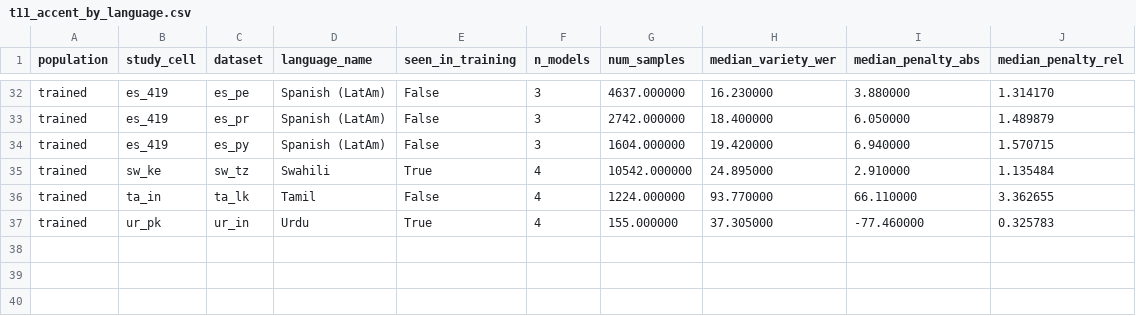
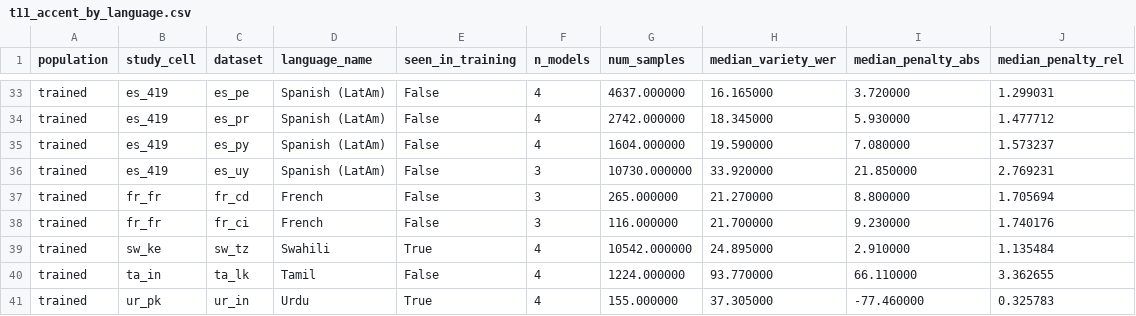
Before and after one commit to arkel23/LALMDecoderAnalysis, a CSV file: results_all/acc/t11_accent_by_language.csv, drawn as a sheet; only a part is shown, gaps mark what is left out; addresses are those after the commit; the diff covers the shown part only; the diff names each change by its address in the sheet, - before the commit and + after, or states it on an @@ line.

```diff
--- a/results_all/acc/t11_accent_by_language.csv
+++ b/results_all/acc/t11_accent_by_language.csv
-F33:F35 (n_models): 3
+F33:F35 (n_models): 4
-H33 (median_variety_wer): 16.230000
+H33 (median_variety_wer): 16.165000
-I33 (median_penalty_abs): 3.880000
+I33 (median_penalty_abs): 3.720000
-J33 (median_penalty_rel): 1.314170
+J33 (median_penalty_rel): 1.299031
-H34 (median_variety_wer): 18.400000
+H34 (median_variety_wer): 18.345000
-I34 (median_penalty_abs): 6.050000
+I34 (median_penalty_abs): 5.930000
-J34 (median_penalty_rel): 1.489879
+J34 (median_penalty_rel): 1.477712
-H35 (median_variety_wer): 19.420000
+H35 (median_variety_wer): 19.590000
-I35 (median_penalty_abs): 6.940000
+I35 (median_penalty_abs): 7.080000
-J35 (median_penalty_rel): 1.570715
+J35 (median_penalty_rel): 1.573237
+row 36: trained | es_419 | es_uy | Spanish (LatAm) | False | 3 | 10730.000000 | 33.920000 | 21.850000 | 2.769231
+row 37: trained | fr_fr | fr_cd | French | False | 3 | 265.000000 | 21.270000 | 8.800000 | 1.705694
+row 38: trained | fr_fr | fr_ci | French | False | 3 | 116.000000 | 21.700000 | 9.230000 | 1.740176
```
Also changed, not shown: 1 added row and 40 edited cells elsewhere in this file, results_all/acc/t11_accent_correlations.csv, results_all/acc/t11_accent_transfer.csv, 10 other files.
